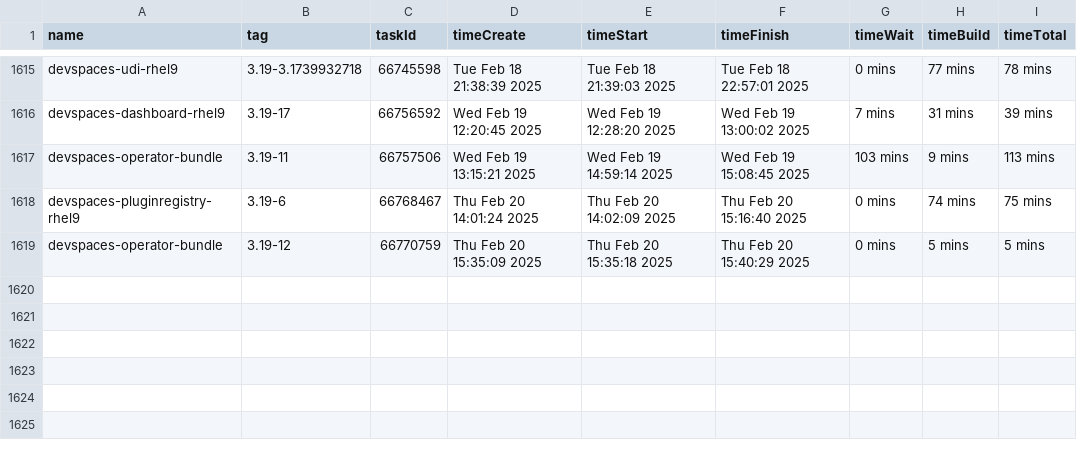
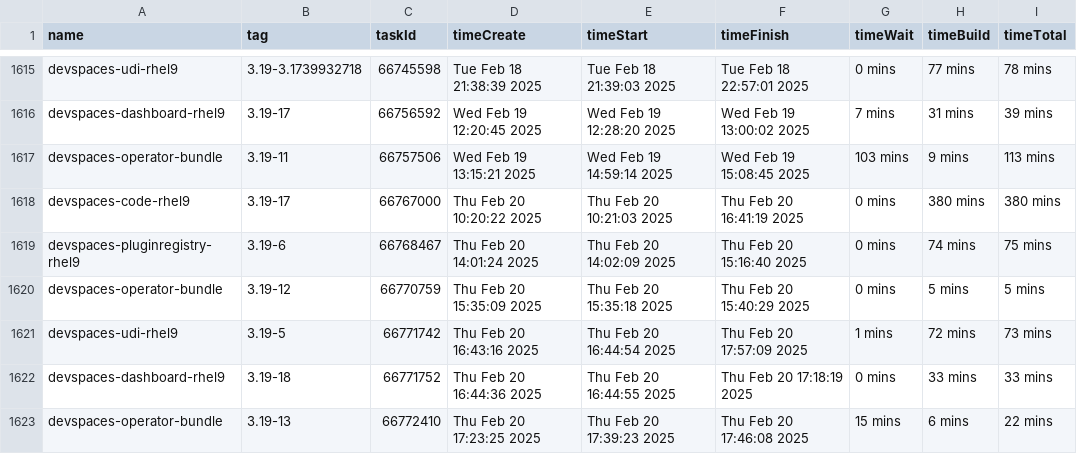
Before and after one commit to crw-qe/devspaces, a CSV file: dependencies/LATEST_BUILD_TIMES.csv, drawn as a sheet; only a part is shown, gaps mark what is left out; the diff names each change by its address in the sheet, - before the commit and + after, or states it on an @@ line.

Commit message:
chore: Update dependencies/LATEST_IMAGES, COMMITS, DIGESTS, INDEXES, BUILD_TIMES
Signed-off-by: devspacesbuild <devspacesbuild@redhat.com>

```diff
--- a/dependencies/LATEST_BUILD_TIMES.csv
+++ b/dependencies/LATEST_BUILD_TIMES.csv
+row 1618: devspaces-code-rhel9 | 3.19-17 | 66767000 | Thu Feb 20 10:20:22 2025 | Thu Feb 20 10:21:03 2025 | Thu Feb 20 16:41:19 2025 | 0 mins | 380 mins | 380 mins
+row 1621: devspaces-udi-rhel9 | 3.19-5 | 66771742 | Thu Feb 20 16:43:16 2025 | Thu Feb 20 16:44:54 2025 | Thu Feb 20 17:57:09 2025 | 1 mins | 72 mins | 73 mins
+row 1622: devspaces-dashboard-rhel9 | 3.19-18 | 66771752 | Thu Feb 20 16:44:36 2025 | Thu Feb 20 16:44:55 2025 | Thu Feb 20 17:18:19 2025 | 0 mins | 33 mins | 33 mins
+row 1623: devspaces-operator-bundle | 3.19-13 | 66772410 | Thu Feb 20 17:23:25 2025 | Thu Feb 20 17:39:23 2025 | Thu Feb 20 17:46:08 2025 | 15 mins | 6 mins | 22 mins
```
Also changed, not shown: 6 other files.
